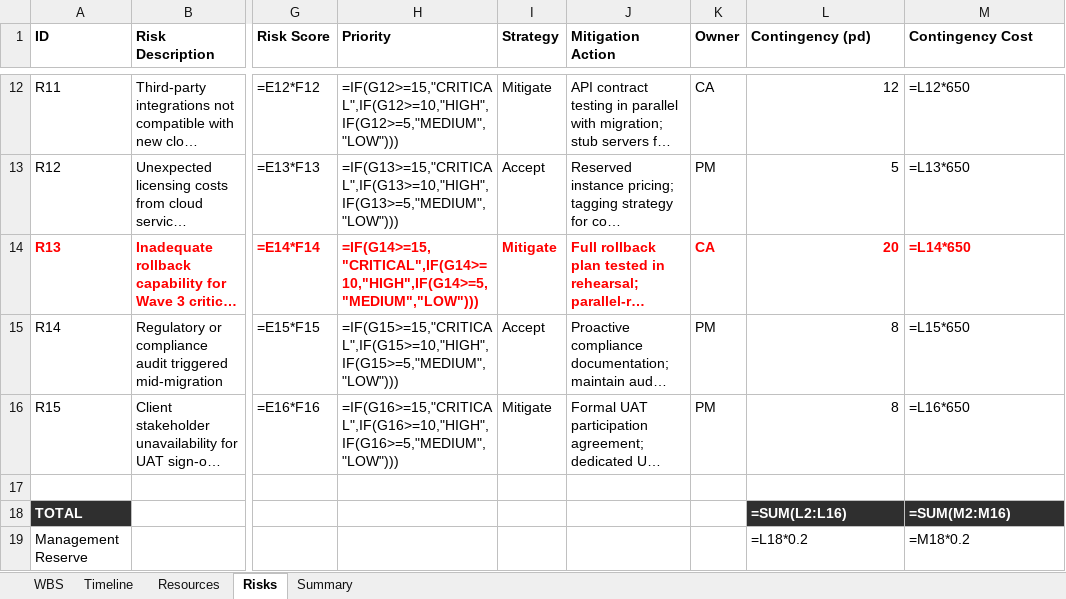
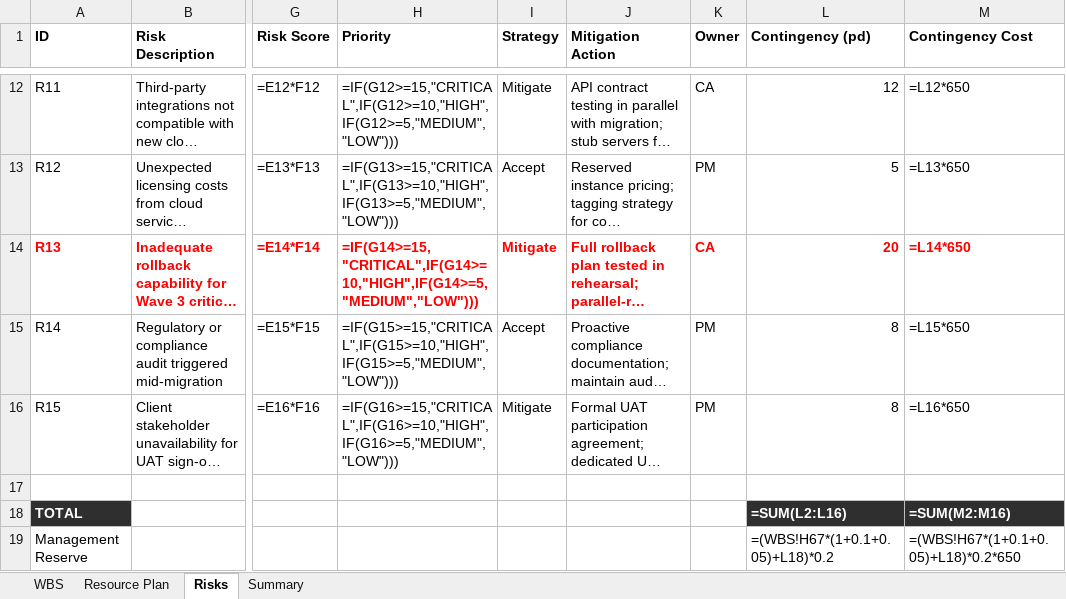
Before and after one commit to MrBogomips/claude-code, an Excel workbook: project-management/skills/pmo-pert-estimate/examples/scenario-4-cloud-migration/pert-estimate.xlsx, sheet Risks, drawn as a sheet; only a part is shown, gaps mark what is left out; long unchanged cells end in …; values as stored, in another font and other column widths than the file's, no borders; formulas without a stored value are shown as written; the diff names each change by its address in the sheet, - before the commit and + after, or states it on an @@ line.

```diff
--- a/project-management/skills/pmo-pert-estimate/examples/scenario-4-cloud-migration/pert-estimate.xlsx (sheet Risks)
+++ b/project-management/skills/pmo-pert-estimate/examples/scenario-4-cloud-migration/pert-estimate.xlsx (sheet Risks)
-sheet tab: Timeline
+sheet tab: Resource Plan
-sheet tab: Resources
-L19 (Contingency (pd)): =L18*0.2
+L19 (Contingency (pd)): =(WBS!H67*(1+0.1+0.05)+L18)*0.2
-M19 (Contingency Cost): =M18*0.2
+M19 (Contingency Cost): =(WBS!H67*(1+0.1+0.05)+L18)*0.2*650
```
Also changed, not shown: sheet Resource Plan, sheet Summary, project-management/skills/pmo-pert-estimate/examples/scenario-1-website-redesign/pert-estimate.xlsx, project-management/skills/pmo-pert-estimate/examples/scenario-2-erp-migration/pert-estimate.xlsx, 12 other files.
